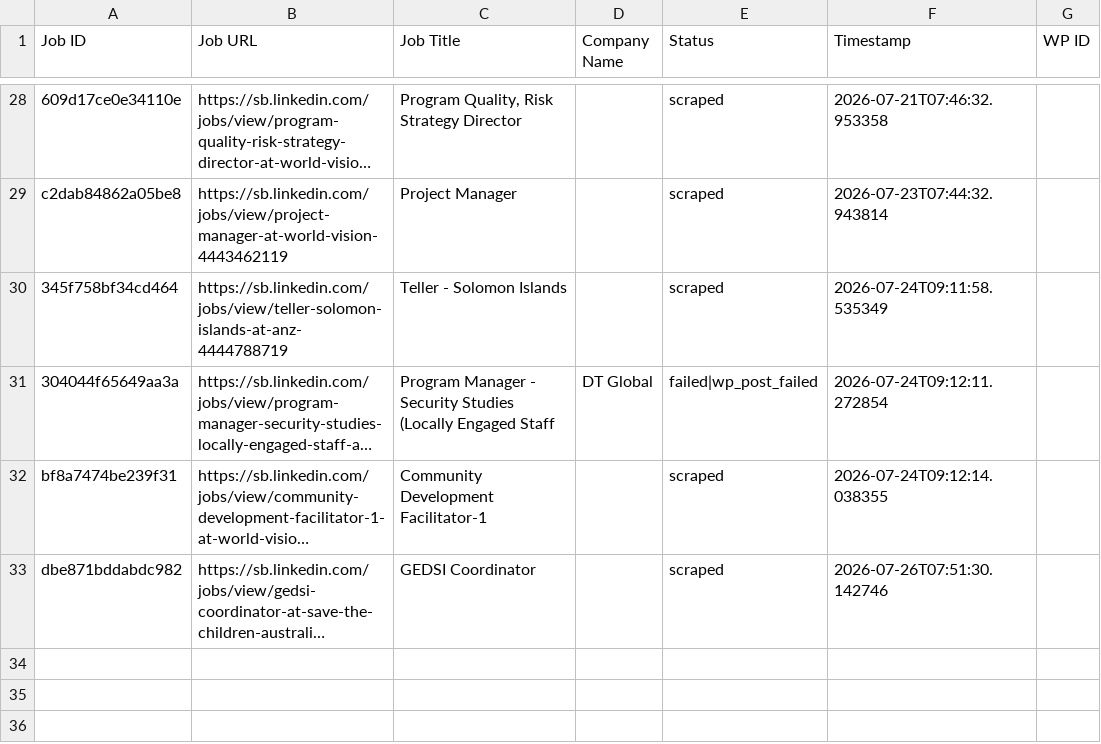
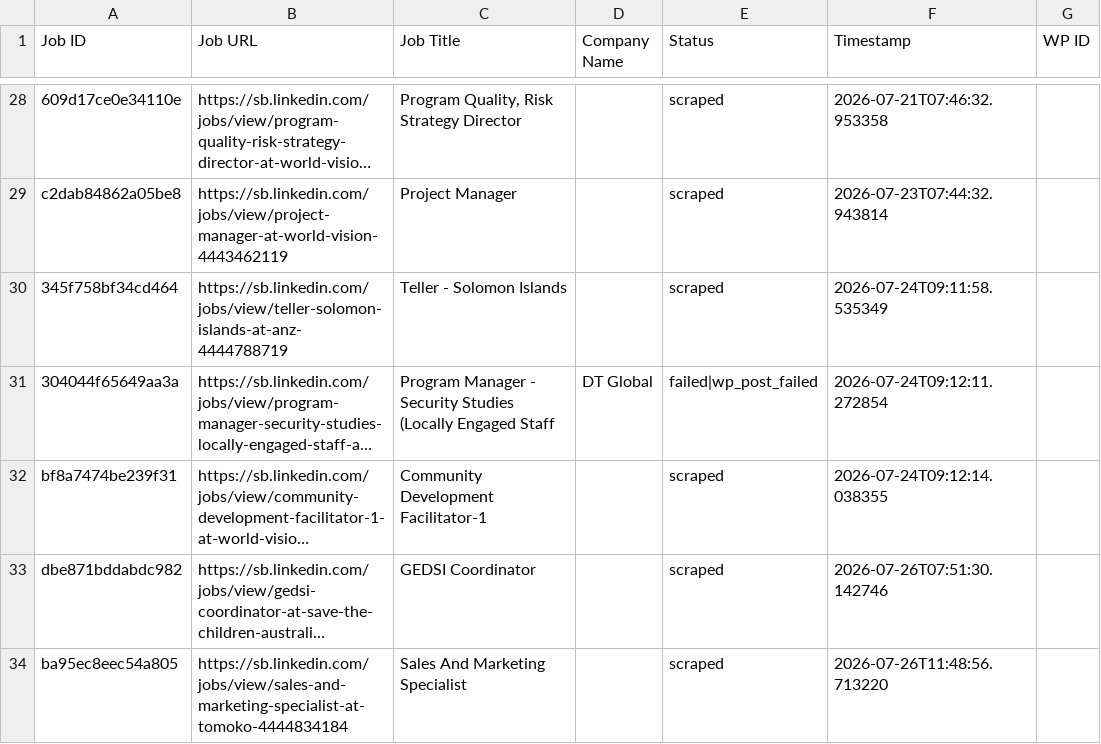
Before and after one commit to innovationinc2000/sb, a CSV file: processed_jobs.csv, drawn as a sheet; only a part is shown, gaps mark what is left out; long unchanged cells end in …; the diff names each change by its address in the sheet, - before the commit and + after, or states it on an @@ line.

```diff
--- a/processed_jobs.csv
+++ b/processed_jobs.csv
+row 34: ba95ec8eec54a805 | https://sb.linkedin.com/jobs/view/sales-and-marketing-specialist-at-tomoko-4444834184 | Sales And Marketing Specialist |  | scraped | 2026-07-26T11:48:56.713220
```
